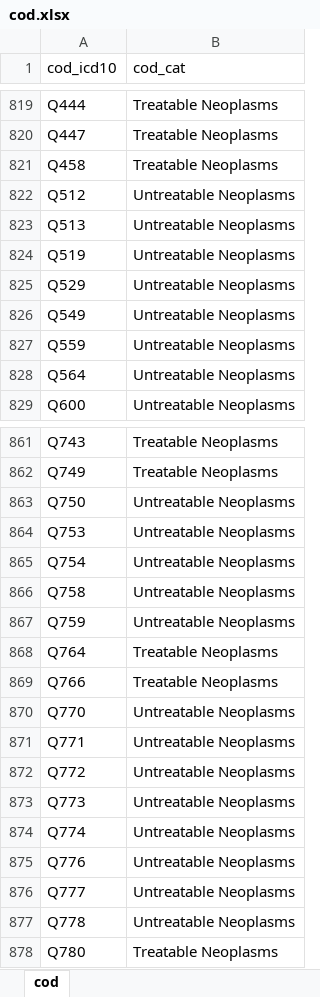
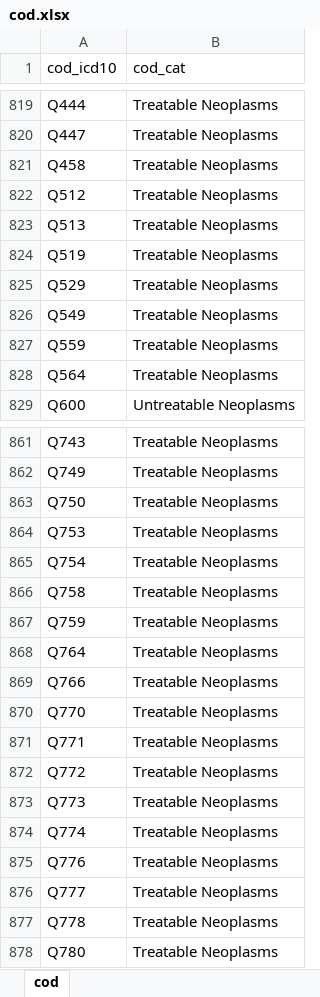
Before and after one commit to mskniffka/bhump, an Excel workbook: dat/10-cod-list/cod.xlsx, sheet cod, drawn as a sheet; only a part is shown, gaps mark what is left out; values as stored, in another font and other column widths than the file's, no borders; the diff covers the shown part only; the diff names each change by its address in the sheet, - before the commit and + after, or states it on an @@ line.

Commit message:
Updating the neoplasms categories

```diff
--- a/dat/10-cod-list/cod.xlsx (sheet cod)
+++ b/dat/10-cod-list/cod.xlsx (sheet cod)
-B822:B828 (cod_cat): Untreatable Neoplasms
+B822:B828 (cod_cat): Treatable Neoplasms
-B863:B867 (cod_cat): Untreatable Neoplasms
+B863:B867 (cod_cat): Treatable Neoplasms
-B870:B877 (cod_cat): Untreatable Neoplasms
+B870:B877 (cod_cat): Treatable Neoplasms
```
Also changed, not shown: 70 edited cells elsewhere in this sheet, 18 other files.
